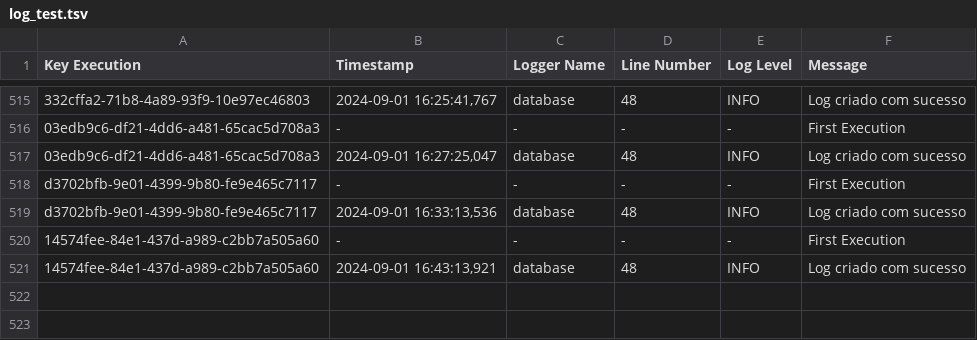
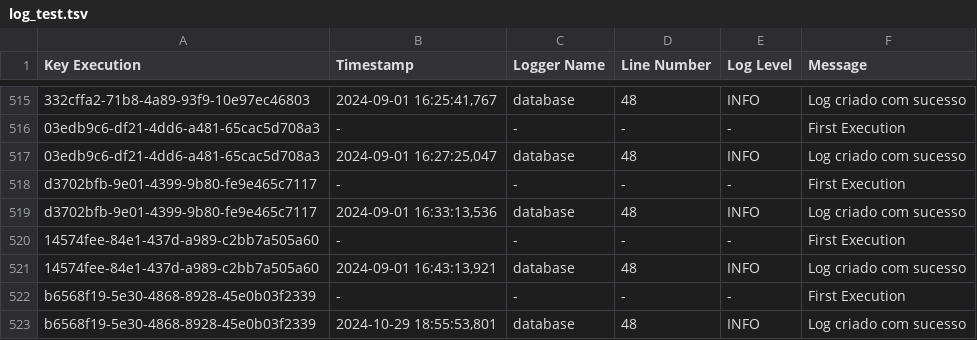
Before and after one commit to DanielMoraisCruz/tcc-ga-road-crossing, a TSV file: SqlAlchemy/log_test.tsv, drawn as a sheet; only a part is shown, gaps mark what is left out.

Commit message:
chore: log

```diff
--- a/SqlAlchemy/log_test.tsv
+++ b/SqlAlchemy/log_test.tsv
@@ -521 +521,3 @@ d3702bfb-9e01-4399-9b80-fe9e465c7117	2024-09-01 16:33:13,536	database	48	INFO	Lo
 14574fee-84e1-437d-a989-c2bb7a505a60	2024-09-01 16:43:13,921	database	48	INFO	Log criado com sucesso
+b6568f19-5e30-4868-8928-45e0b03f2339	-	-	-	-	First Execution
+b6568f19-5e30-4868-8928-45e0b03f2339	2024-10-29 18:55:53,801	database	48	INFO	Log criado com sucesso
```
